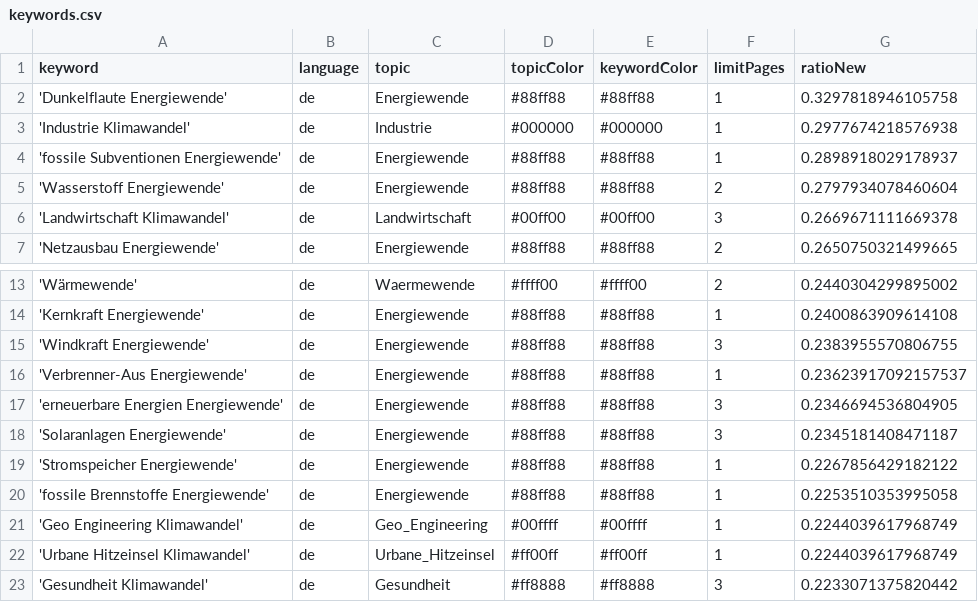
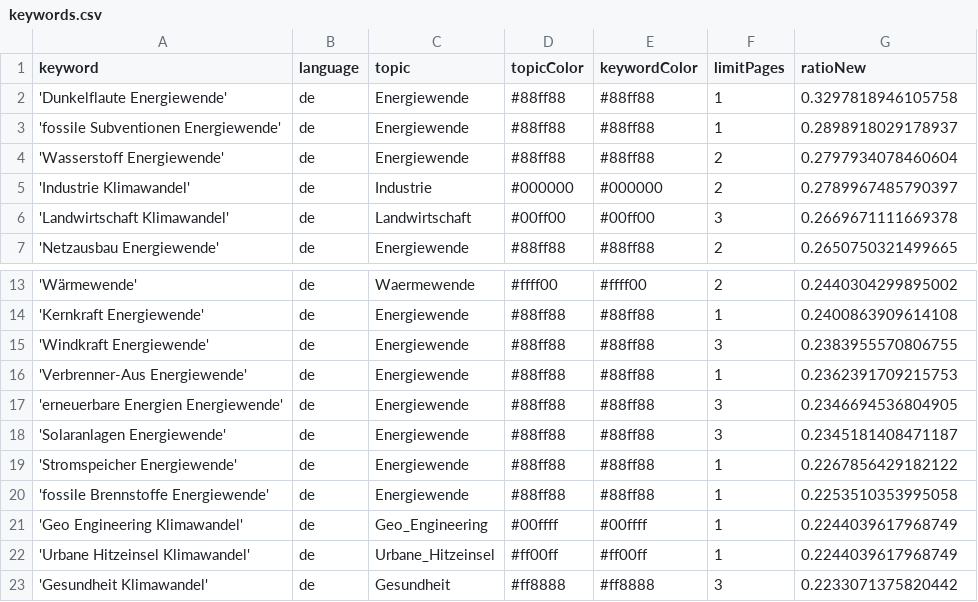
Before and after one commit to daschu83-news/climateIsComing, a CSV file: keywords.csv, drawn as a sheet; only a part is shown, gaps mark what is left out.

```diff
--- a/keywords.csv
+++ b/keywords.csv
@@ -2,5 +2,5 @@ keyword,language,topic,topicColor,keywordColor,limitPages,ratioNew
 'Dunkelflaute Energiewende',de,Energiewende,#88ff88,#88ff88,1,0.3297818946105758
-'Industrie Klimawandel',de,Industrie,#000000,#000000,1,0.2977674218576938
 'fossile Subventionen Energiewende',de,Energiewende,#88ff88,#88ff88,1,0.2898918029178937
 'Wasserstoff Energiewende',de,Energiewende,#88ff88,#88ff88,2,0.2797934078460604
+'Industrie Klimawandel',de,Industrie,#000000,#000000,2,0.2789967485790397
 'Landwirtschaft Klimawandel',de,Landwirtschaft,#00ff00,#00ff00,3,0.2669671111669378
@@ -15,3 +15,3 @@ keyword,language,topic,topicColor,keywordColor,limitPages,ratioNew
 'Windkraft Energiewende',de,Energiewende,#88ff88,#88ff88,3,0.2383955570806755
-'Verbrenner-Aus Energiewende',de,Energiewende,#88ff88,#88ff88,1,0.23623917092157537
+'Verbrenner-Aus Energiewende',de,Energiewende,#88ff88,#88ff88,1,0.2362391709215753
 'erneuerbare Energien Energiewende',de,Energiewende,#88ff88,#88ff88,3,0.2346694536804905
```
Also changed, not shown: csv/news_2026_07.csv, csv/news_2026_08.csv.
